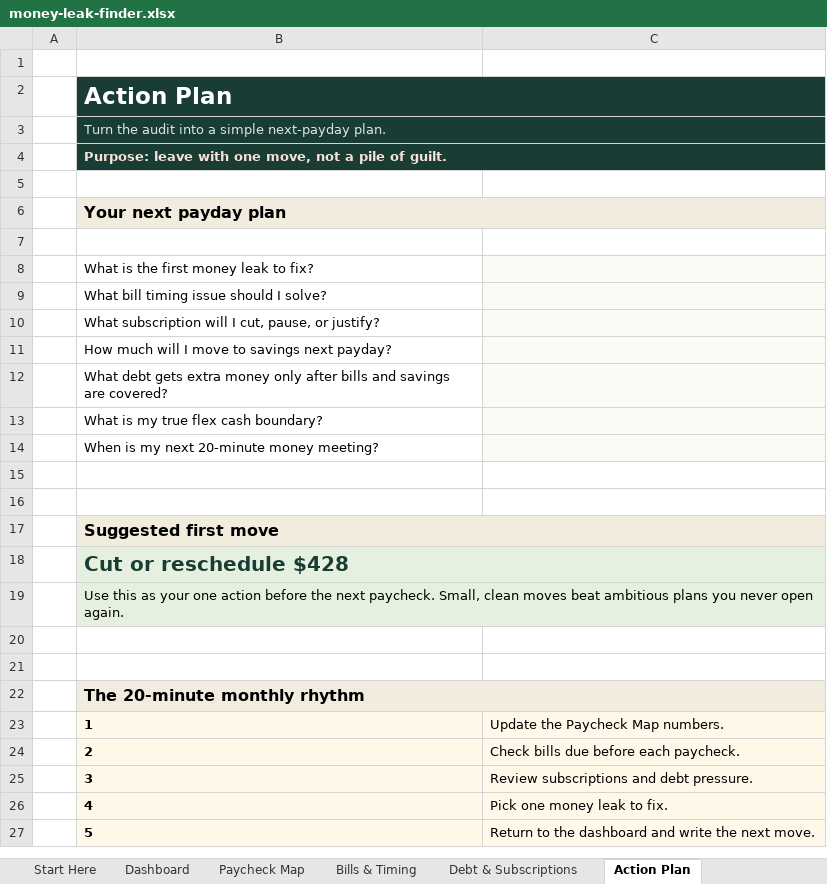
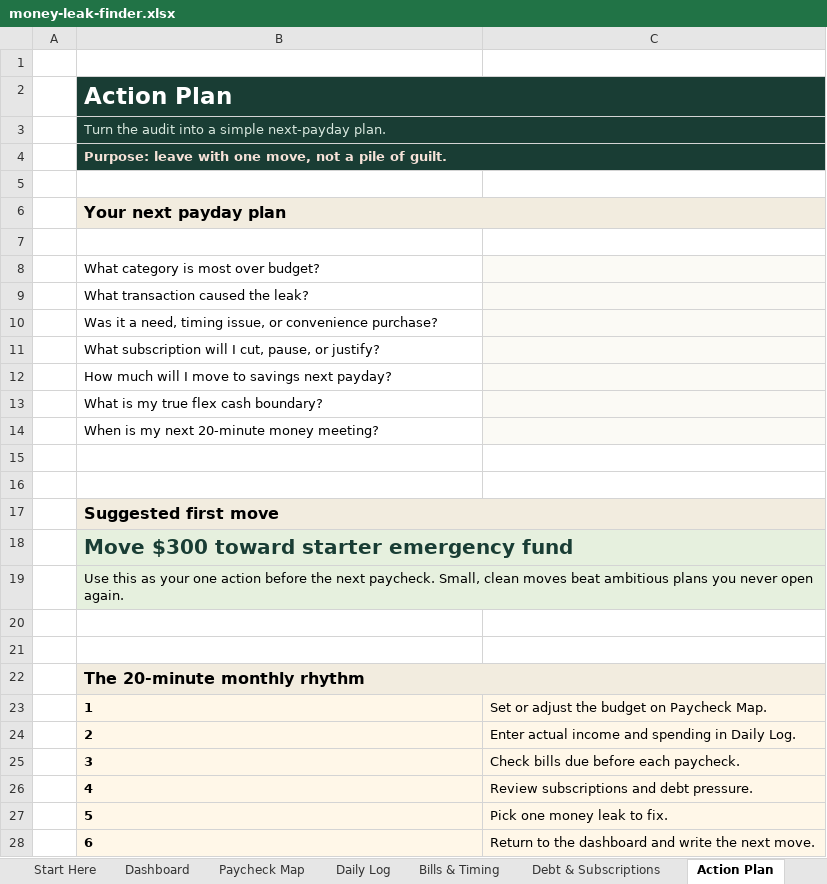
Before and after one commit to MattHunter12/profit-hunter, an Excel workbook: landing/downloads/money-leak-finder.xlsx, sheet Action Plan, drawn as a sheet; values as stored, in another font and other column widths than the file's, no borders; removed rows and columns are numbered as before the commit, all else as after; the diff names each change by its address in the sheet, - before the commit and + after, or states it on an @@ line.

Commit message:
Add budget actuals and daily spending log

```diff
--- a/landing/downloads/money-leak-finder.xlsx (sheet Action Plan)
+++ b/landing/downloads/money-leak-finder.xlsx (sheet Action Plan)
+sheet tab: Daily Log
-B8 (Question): What is the first money leak to fix?
+B8 (Question): What category is most over budget?
-B9 (Question): What bill timing issue should I solve?
+B9 (Question): What transaction caused the leak?
+row 10:  | Was it a need, timing issue, or convenience purchase?
-row 12:  | What debt gets extra money only after bills and savings are covered?
-B18 (Question): Cut or reschedule $428
+B18 (Question): Move $300 toward starter emergency fund
-C23 (Answer): Update the Paycheck Map numbers.
+C23 (Answer): Set or adjust the budget on Paycheck Map.
-C24 (Answer): Check bills due before each paycheck.
+C24 (Answer): Enter actual income and spending in Daily Log.
-C25 (Answer): Review subscriptions and debt pressure.
+C25 (Answer): Check bills due before each paycheck.
-C26 (Answer): Pick one money leak to fix.
+C26 (Answer): Review subscriptions and debt pressure.
-C27 (Answer): Return to the dashboard and write the next move.
+C27 (Answer): Pick one money leak to fix.
+row 28:  | 6 | Return to the dashboard and write the next move.
```
Also changed, not shown: sheet Paycheck Map, sheet Dashboard, sheet Debt & Subscriptions, sheet Start Here, sheet Bills & Timing, formulas that keep their value, outputs/profit-hunter-money-leak-finder/money-leak-finder.xlsx, 1 other file.
